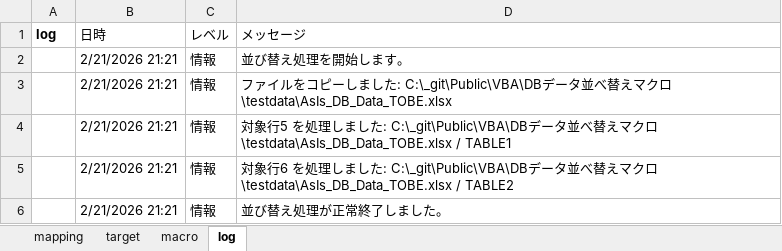
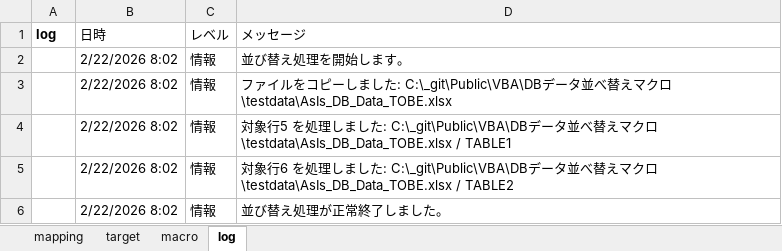
Before and after one commit to mtk57/Public, an Excel workbook: VBA/DBデータ並べ替えマクロ/DBデータ並べ替え.xlsm, sheet log, drawn as a sheet; values as stored, in another font and other column widths than the file's, no borders; the diff names each change by its address in the sheet, - before the commit and + after, or states it on an @@ line.

```diff
--- a/VBA/DBデータ並べ替えマクロ/DBデータ並べ替え.xlsm (sheet log)
+++ b/VBA/DBデータ並べ替えマクロ/DBデータ並べ替え.xlsm (sheet log)
-B2:B6 (日時): 2/21/2026 21:21
+B2:B6 (日時): 2/22/2026 8:02
```
Also changed, not shown: sheet mapping, sheet macro, 2 other files.
